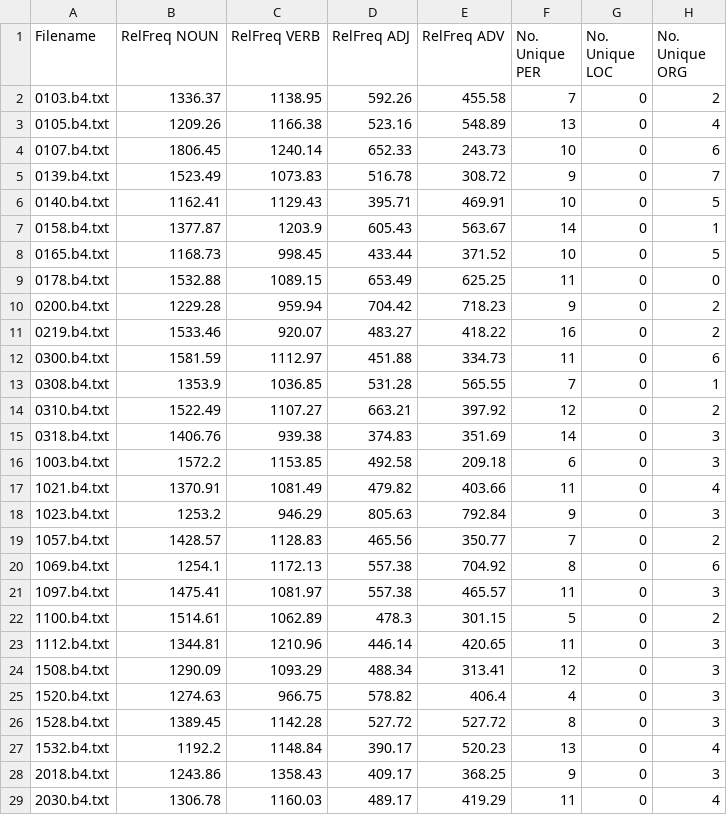
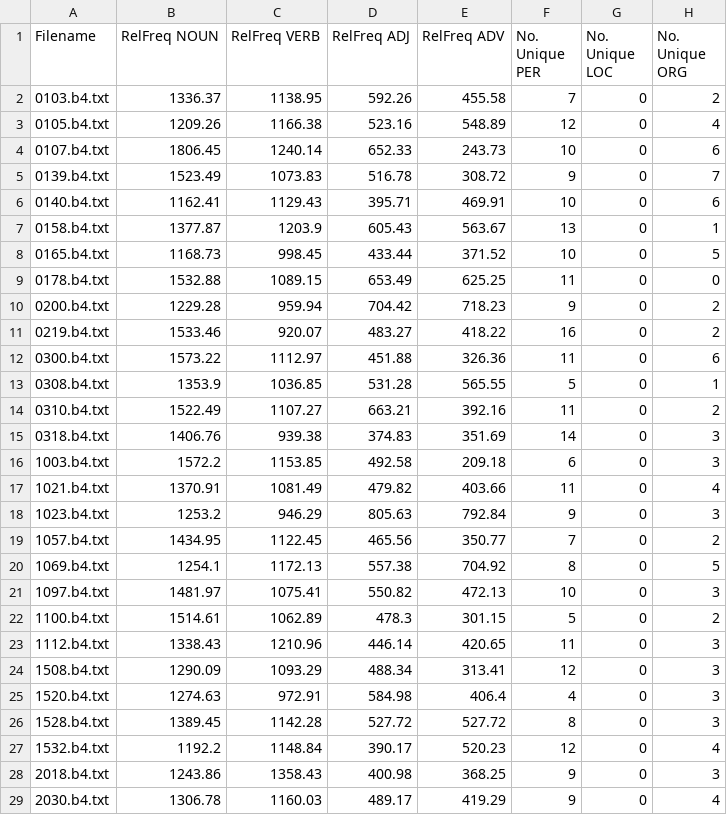
Before and after one commit to apathriel/cds-lang-analytics, a CSV file: assignments/feature_extraction_spaCy/out/b4_table.csv, drawn as a sheet; only a part is shown; the diff covers the shown part only.

```diff
--- a/assignments/feature_extraction_spaCy/out/b4_table.csv
+++ b/assignments/feature_extraction_spaCy/out/b4_table.csv
@@ -2,7 +2,7 @@ Filename,RelFreq NOUN,RelFreq VERB,RelFreq ADJ,RelFreq ADV,No. Unique PER,No. Un
 0103.b4.txt,1336.37,1138.95,592.26,455.58,7,0,2
-0105.b4.txt,1209.26,1166.38,523.16,548.89,13,0,4
+0105.b4.txt,1209.26,1166.38,523.16,548.89,12,0,4
 0107.b4.txt,1806.45,1240.14,652.33,243.73,10,0,6
 0139.b4.txt,1523.49,1073.83,516.78,308.72,9,0,7
-0140.b4.txt,1162.41,1129.43,395.71,469.91,10,0,5
-0158.b4.txt,1377.87,1203.9,605.43,563.67,14,0,1
+0140.b4.txt,1162.41,1129.43,395.71,469.91,10,0,6
+0158.b4.txt,1377.87,1203.9,605.43,563.67,13,0,1
 0165.b4.txt,1168.73,998.45,433.44,371.52,10,0,5
@@ -11,5 +11,5 @@ Filename,RelFreq NOUN,RelFreq VERB,RelFreq ADJ,RelFreq ADV,No. Unique PER,No. Un
 0219.b4.txt,1533.46,920.07,483.27,418.22,16,0,2
-0300.b4.txt,1581.59,1112.97,451.88,334.73,11,0,6
-0308.b4.txt,1353.9,1036.85,531.28,565.55,7,0,1
-0310.b4.txt,1522.49,1107.27,663.21,397.92,12,0,2
+0300.b4.txt,1573.22,1112.97,451.88,326.36,11,0,6
+0308.b4.txt,1353.9,1036.85,531.28,565.55,5,0,1
+0310.b4.txt,1522.49,1107.27,663.21,392.16,11,0,2
 0318.b4.txt,1406.76,939.38,374.83,351.69,14,0,3
@@ -18,12 +18,12 @@ Filename,RelFreq NOUN,RelFreq VERB,RelFreq ADJ,RelFreq ADV,No. Unique PER,No. Un
 1023.b4.txt,1253.2,946.29,805.63,792.84,9,0,3
-1057.b4.txt,1428.57,1128.83,465.56,350.77,7,0,2
-1069.b4.txt,1254.1,1172.13,557.38,704.92,8,0,6
-1097.b4.txt,1475.41,1081.97,557.38,465.57,11,0,3
+1057.b4.txt,1434.95,1122.45,465.56,350.77,7,0,2
+1069.b4.txt,1254.1,1172.13,557.38,704.92,8,0,5
+1097.b4.txt,1481.97,1075.41,550.82,472.13,10,0,3
 1100.b4.txt,1514.61,1062.89,478.3,301.15,5,0,2
-1112.b4.txt,1344.81,1210.96,446.14,420.65,11,0,3
+1112.b4.txt,1338.43,1210.96,446.14,420.65,11,0,3
 1508.b4.txt,1290.09,1093.29,488.34,313.41,12,0,3
-1520.b4.txt,1274.63,966.75,578.82,406.4,4,0,3
+1520.b4.txt,1274.63,972.91,584.98,406.4,4,0,3
 1528.b4.txt,1389.45,1142.28,527.72,527.72,8,0,3
-1532.b4.txt,1192.2,1148.84,390.17,520.23,13,0,4
-2018.b4.txt,1243.86,1358.43,409.17,368.25,9,0,3
-2030.b4.txt,1306.78,1160.03,489.17,419.29,11,0,4
+1532.b4.txt,1192.2,1148.84,390.17,520.23,12,0,4
+2018.b4.txt,1243.86,1358.43,400.98,368.25,9,0,3
+2030.b4.txt,1306.78,1160.03,489.17,419.29,9,0,4
```
Also changed, not shown: 4 edited cells elsewhere in this file, assignments/feature_extraction_spaCy/out/a1_table.csv, assignments/feature_extraction_spaCy/out/a2_table.csv, 12 other files.
